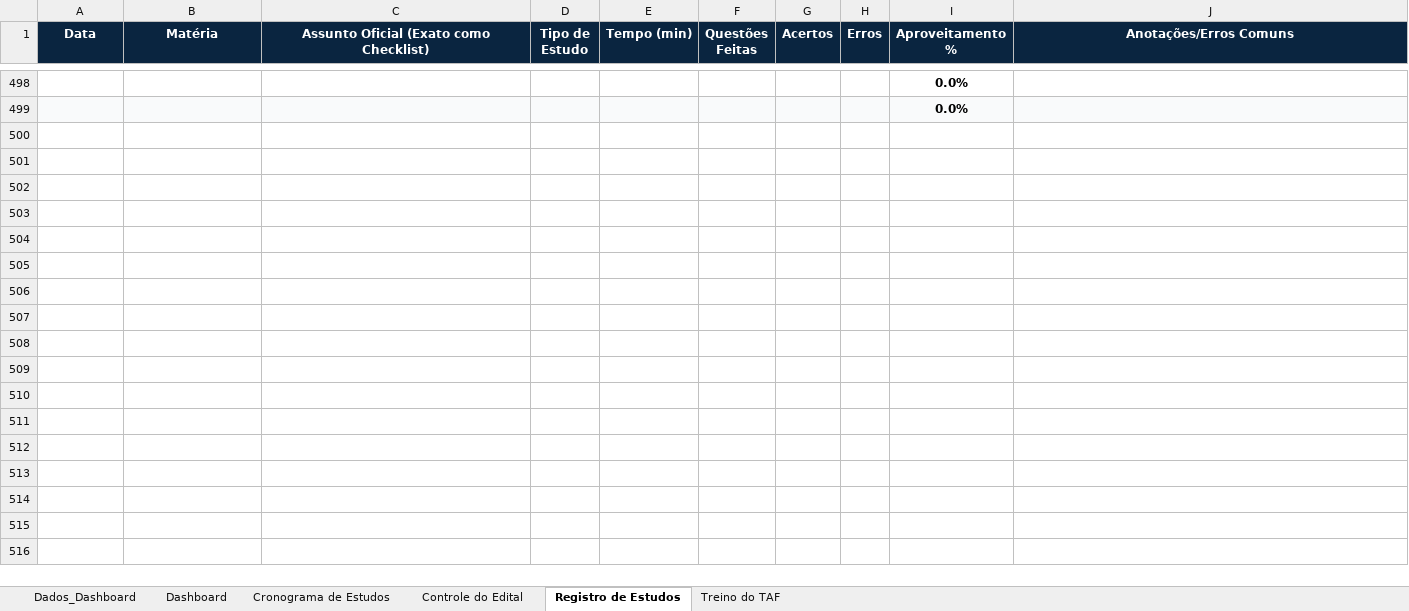
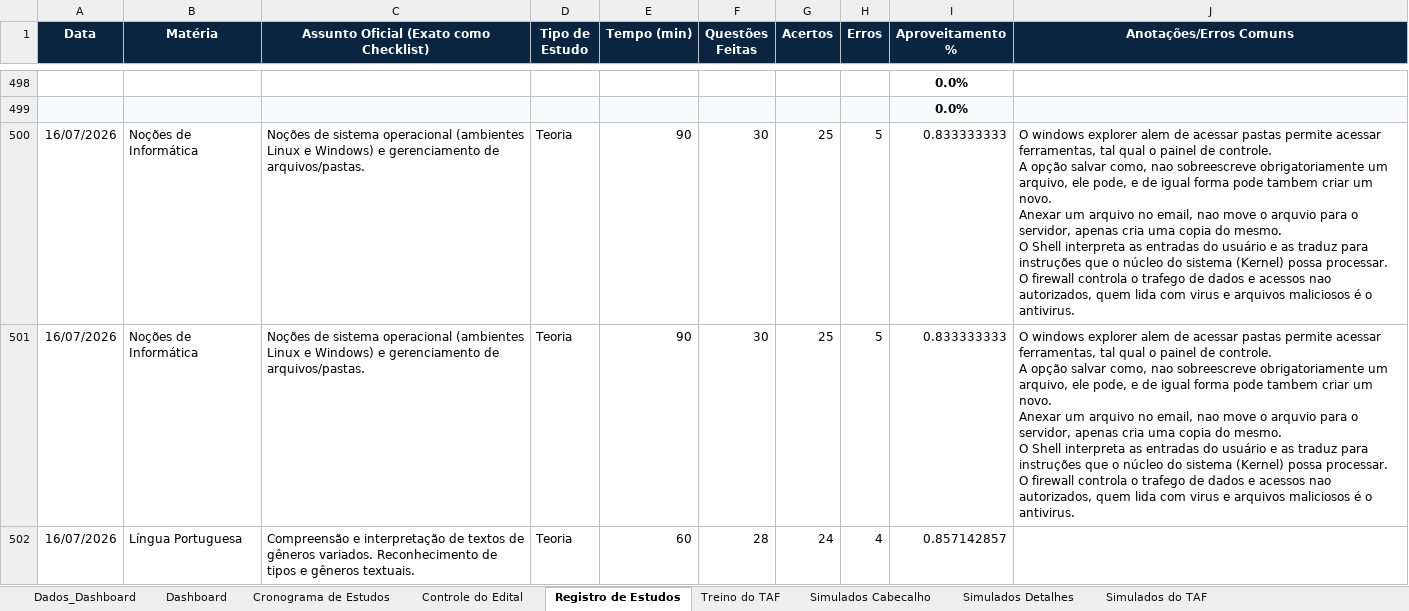
Before and after one commit to costa-anderson/pmma-2026, an Excel workbook: Plano_de_Estudos_PMMA_2026.xlsm, sheet Registro de Estudos, drawn as a sheet; only a part is shown, gaps mark what is left out; values as stored, in another font and other column widths than the file's, no borders; charts and pictures not drawn; ↵ is a line break in a cell; the diff covers the shown part only; the diff names each change by its address in the sheet, - before the commit and + after, or states it on an @@ line.

Commit message:
salva estado atual do projeto PMMA 26

```diff
--- a/Plano_de_Estudos_PMMA_2026.xlsm (sheet Registro de Estudos)
+++ b/Plano_de_Estudos_PMMA_2026.xlsm (sheet Registro de Estudos)
+sheet tab: Simulados Cabecalho
+sheet tab: Simulados Detalhes
+sheet tab: Simulados do TAF
+row 500: 16/07/2026 | Noções de Informática | Noções de sistema operacional (ambientes Linux e Windows) e gerenciamento de arquivos/pastas. | Teoria | 90 | 30 | 25 | 5 | 0.833333333 | O windows explorer alem de acessar pastas permite acessar ferramentas, tal qual o painel de controle. ↵ A opção salvar como, nao sobreescreve obrigatoriamente um arquivo, ele pode, e de igual forma pode tambem criar um novo. ↵ Anexar um arquivo no email, nao move o arquvio para o servidor, apenas cria uma copia do mesmo. ↵ O Shell interpreta as entradas do usuário e as traduz para instruções que o núcleo do sistema (Kernel) possa processar. ↵ O firewall controla o trafego de dados e acessos nao autorizados, quem lida com virus e arquivos maliciosos é o antivirus.
+row 501: 16/07/2026 | Noções de Informática | Noções de sistema operacional (ambientes Linux e Windows) e gerenciamento de arquivos/pastas. | Teoria | 90 | 30 | 25 | 5 | 0.833333333 | O windows explorer alem de acessar pastas permite acessar ferramentas, tal qual o painel de controle. ↵ A opção salvar como, nao sobreescreve obrigatoriamente um arquivo, ele pode, e de igual forma pode tambem criar um novo. ↵ Anexar um arquivo no email, nao move o arquvio para o servidor, apenas cria uma copia do mesmo. ↵ O Shell interpreta as entradas do usuário e as traduz para instruções que o núcleo do sistema (Kernel) possa processar. ↵ O firewall controla o trafego de dados e acessos nao autorizados, quem lida com virus e arquivos maliciosos é o antivirus.
+row 502: 16/07/2026 | Língua Portuguesa | Compreensão e interpretação de textos de gêneros variados. Reconhecimento de tipos e gêneros textuais. | Teoria | 60 | 28 | 24 | 4 | 0.857142857
```
Also changed, not shown: 3 added rows and 2 edited cells elsewhere in this sheet, sheet Controle do Edital, sheet Dashboard, sheet Dados_Dashboard, sheet Treino do TAF, sheet Cronograma de Estudos, charts or pictures, 53 other files.
